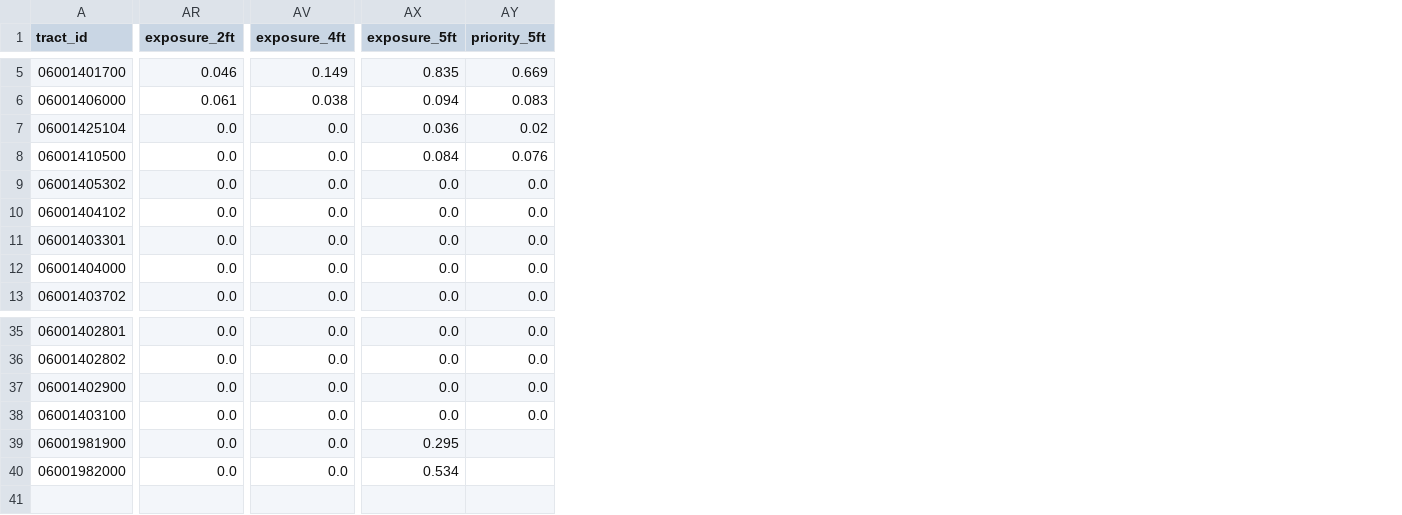
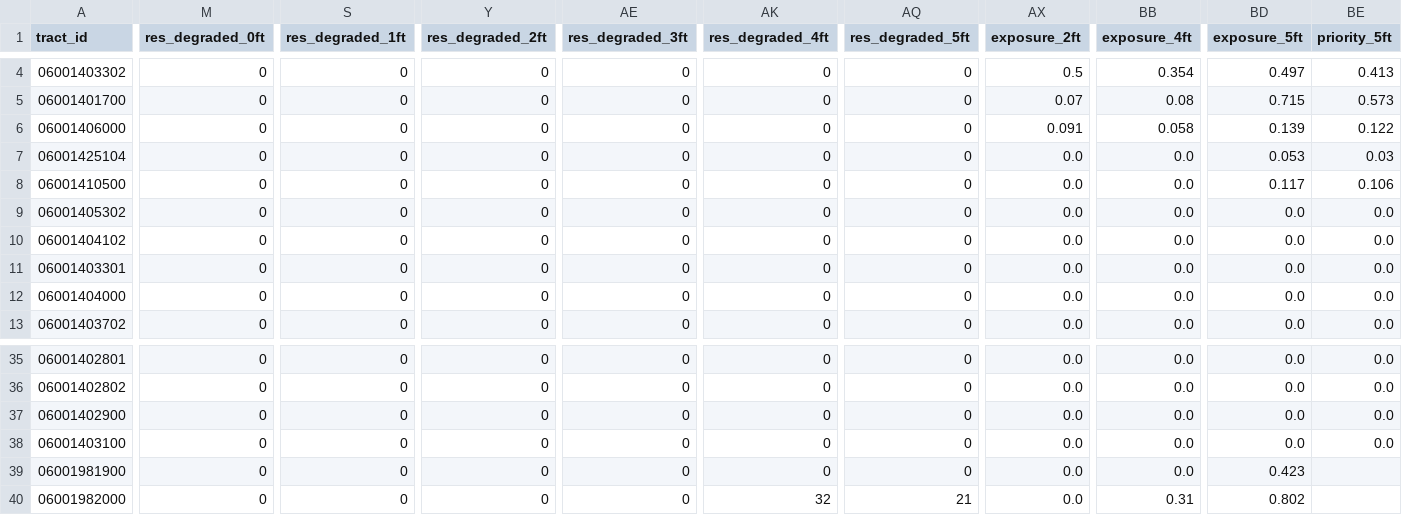
Before and after one commit to CooperMorris0/DataFest2026, a CSV file: data/processed/tract_table.csv, drawn as a sheet; only a part is shown, gaps mark what is left out; addresses are those after the commit; rows hold the shown columns only; the diff covers the shown part only; the diff names each change by its address in the sheet, - before the commit and + after, or states it on an @@ line.

```diff
--- a/data/processed/tract_table.csv
+++ b/data/processed/tract_table.csv
+column M (res_degraded_0ft), rows 5-13: all 0; rows 35-40: all 0
+column S (res_degraded_1ft), rows 5-13: all 0; rows 35-40: all 0
+column Y (res_degraded_2ft), rows 5-13: all 0; rows 35-40: all 0
+column AE (res_degraded_3ft), rows 5-13: all 0; rows 35-40: all 0
+column AK (res_degraded_4ft), rows 5-13: all 0; rows 35-40: 0 | 0 | 0 | 0 | 0 | 32
+column AQ (res_degraded_5ft), rows 5-13: all 0; rows 35-40: 0 | 0 | 0 | 0 | 0 | 21
+row 4: 06001403302 | 0 | 0 | 0 | 0 | 0 | 0 | 0.5 | 0.354 | 0.497 | 0.413
-AX5 (exposure_2ft): 0.046
+AX5 (exposure_2ft): 0.07
-BB5 (exposure_4ft): 0.149
+BB5 (exposure_4ft): 0.08
-BD5 (exposure_5ft): 0.835
+BD5 (exposure_5ft): 0.715
-BE5 (priority_5ft): 0.669
+BE5 (priority_5ft): 0.573
-AX6 (exposure_2ft): 0.061
+AX6 (exposure_2ft): 0.091
-BB6 (exposure_4ft): 0.038
+BB6 (exposure_4ft): 0.058
-BD6 (exposure_5ft): 0.094
+BD6 (exposure_5ft): 0.139
-BE6 (priority_5ft): 0.083
+BE6 (priority_5ft): 0.122
-BD7 (exposure_5ft): 0.036
+BD7 (exposure_5ft): 0.053
-BE7 (priority_5ft): 0.02
+BE7 (priority_5ft): 0.03
-BD8 (exposure_5ft): 0.084
+BD8 (exposure_5ft): 0.117
-BE8 (priority_5ft): 0.076
+BE8 (priority_5ft): 0.106
-BD39 (exposure_5ft): 0.295
+BD39 (exposure_5ft): 0.423
-BB40 (exposure_4ft): 0.0
+BB40 (exposure_4ft): 0.31
-BD40 (exposure_5ft): 0.534
+BD40 (exposure_5ft): 0.802
```
Also changed, not shown: 1 removed row and 40 edited cells elsewhere in this file, 38 other files.
